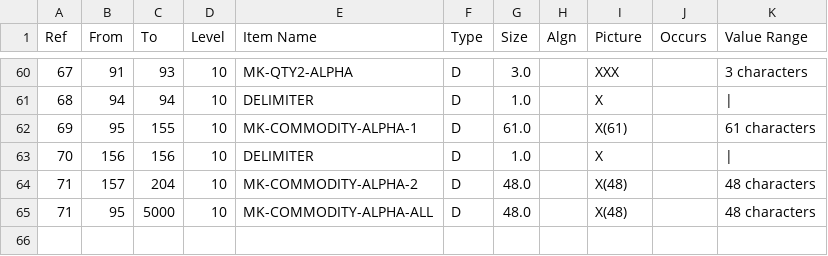
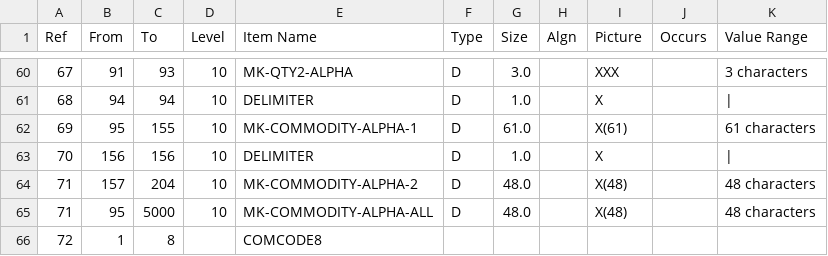
Before and after one commit to RobinL/HMRCTradeDataParser, a CSV file: pycharm/specs/control_file_middle_specs.csv, drawn as a sheet; only a part is shown, gaps mark what is left out.

```diff
--- a/pycharm/specs/control_file_middle_specs.csv
+++ b/pycharm/specs/control_file_middle_specs.csv
@@ -65 +65,2 @@ Ref,From,To,Level,Item Name,Type,Size,Algn,Picture,Occurs,Value Range
 71,95,5000,10,MK-COMMODITY-ALPHA-ALL,D,48.0,,X(48),,48 characters
+72,1,8,,COMCODE8,,,,,,
```
Also changed, not shown: pycharm/specs/import_middle_record_specs.csv, 24 other files.
